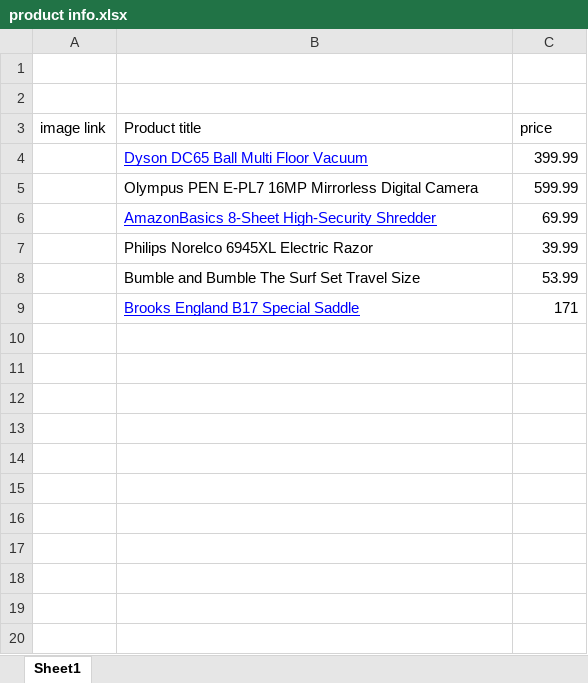
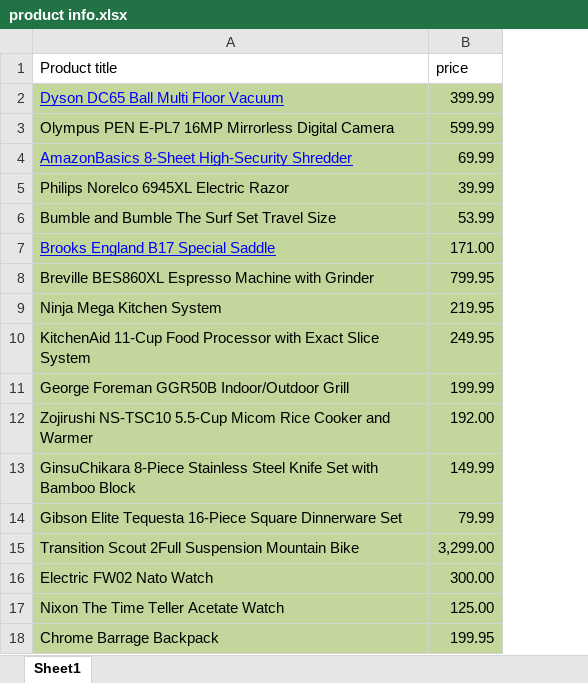
Before and after one commit to stevenaldous/price-is-right, an Excel workbook: images/product info.xlsx, sheet Sheet1, drawn as a sheet; only a part is shown; values as stored, in another font and other column widths than the file's, no borders; removed rows and columns are numbered as before the commit, all else as after; the diff covers the shown part only; the diff names each change by its address in the sheet, - before the commit and + after, or states it on an @@ line.

```diff
--- a/images/product info.xlsx (sheet Sheet1)
+++ b/images/product info.xlsx (sheet Sheet1)
-column A (image link), empty
-row 1: (empty)
-row 2: (empty)
-A2:B7 fill: none
+A2:B7 fill: #C3D69B
-B7 (price): 171
+B7 (price): 171.00
+row 8: Breville BES860XL Espresso Machine with Grinder | 799.95
+row 9: Ninja Mega Kitchen System | 219.95
+row 10: KitchenAid 11-Cup Food Processor with Exact Slice System | 249.95
+row 11: George Foreman GGR50B Indoor/Outdoor Grill | 199.99
+row 12: Zojirushi NS-TSC10 5.5-Cup Micom Rice Cooker and Warmer | 192.00
+row 13: GinsuChikara 8-Piece Stainless Steel Knife Set with Bamboo Block | 149.99
+row 14: Gibson Elite Tequesta 16-Piece Square Dinnerware Set | 79.99
+row 15: Transition Scout 2Full Suspension Mountain Bike | 3,299.00
+row 16: Electric FW02 Nato Watch | 300.00
+row 17: Nixon The Time Teller Acetate Watch | 125.00
+row 18: Chrome Barrage Backpack | 199.95
```
Also changed, not shown: 23 added rows elsewhere in this sheet, 43 other files.
